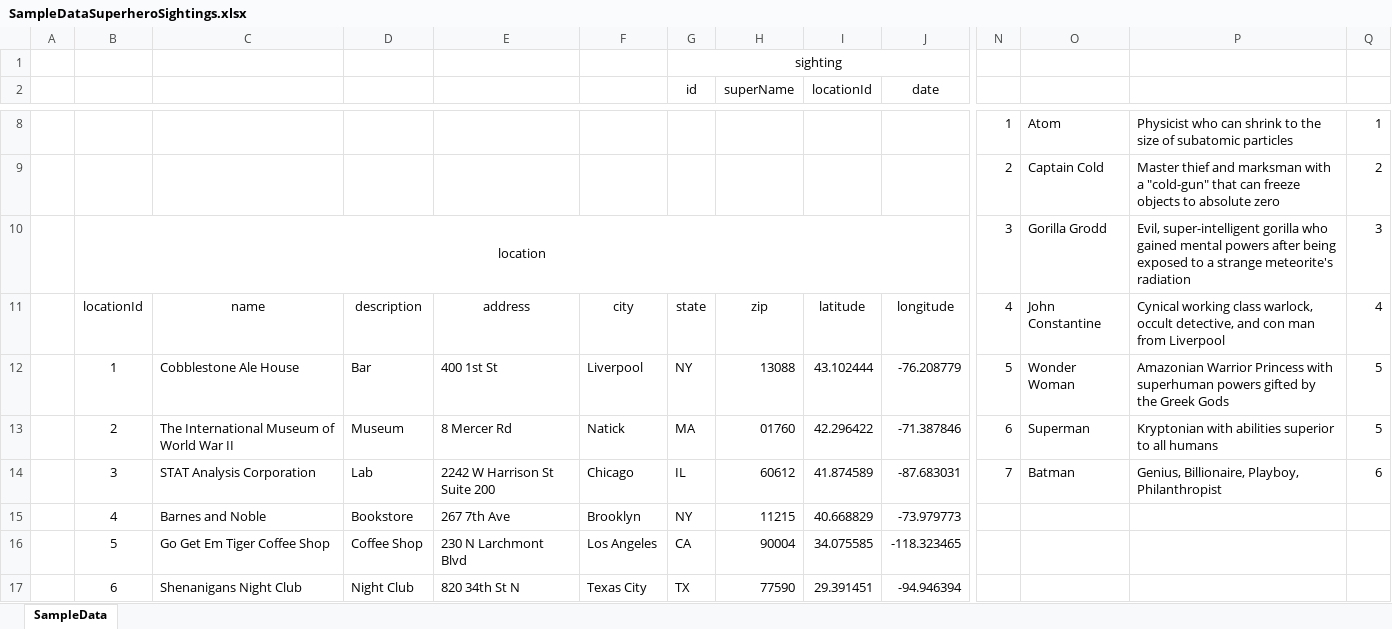
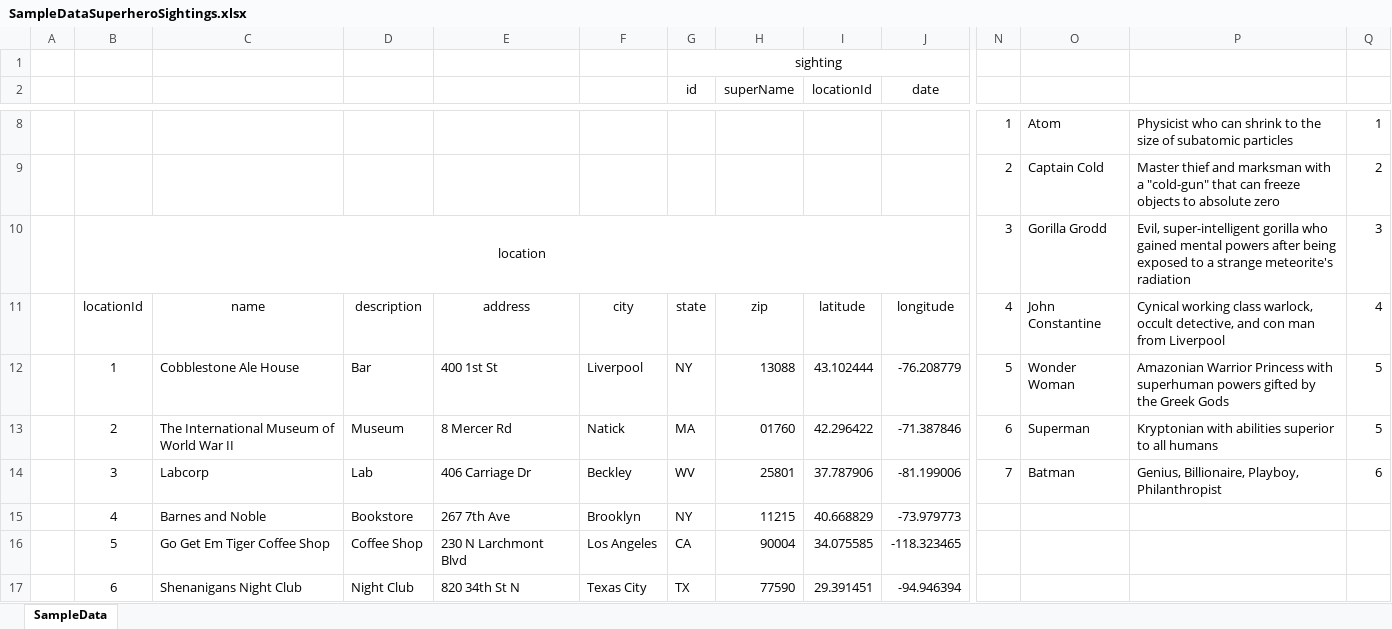
Before and after one commit to shazena/DDWAM4A-SuperheroSightings, an Excel workbook: Database Creation/SampleDataSuperheroSightings.xlsx, sheet SampleData, drawn as a sheet; only a part is shown, gaps mark what is left out; values as stored, in another font and other column widths than the file's, no borders; removed rows and columns are numbered as before the commit, all else as after; rows hold the shown columns only; the diff names each change by its address in the sheet, - before the commit and + after, or states it on an @@ line.

Commit message:
Had to change an address that MySQL Workbench didn't like

```diff
--- a/Database Creation/SampleDataSuperheroSightings.xlsx (sheet SampleData)
+++ b/Database Creation/SampleDataSuperheroSightings.xlsx (sheet SampleData)
-row 14:  | 3 | STAT Analysis Corporation | Lab | 2242 W Harrison St Suite 200 | Chicago | IL | 60612 | 41.874589 | -87.683031 | 7 | Batman | Genius, Billionaire, Playboy, Philanthropist | 6
+row 14:  | 3 | Labcorp | Lab | 406 Carriage Dr | Beckley | WV | 25801 | 37.787906 | -81.199006 | 7 | Batman | Genius, Billionaire, Playboy, Philanthropist | 6
```
